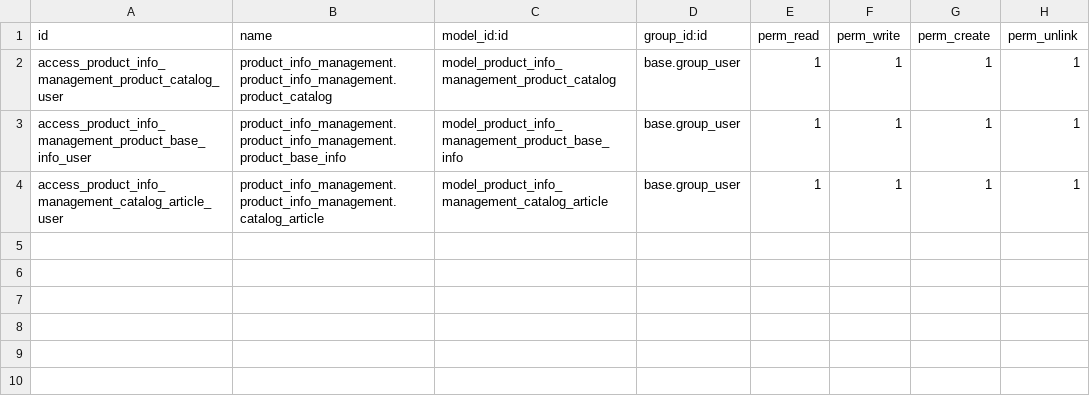
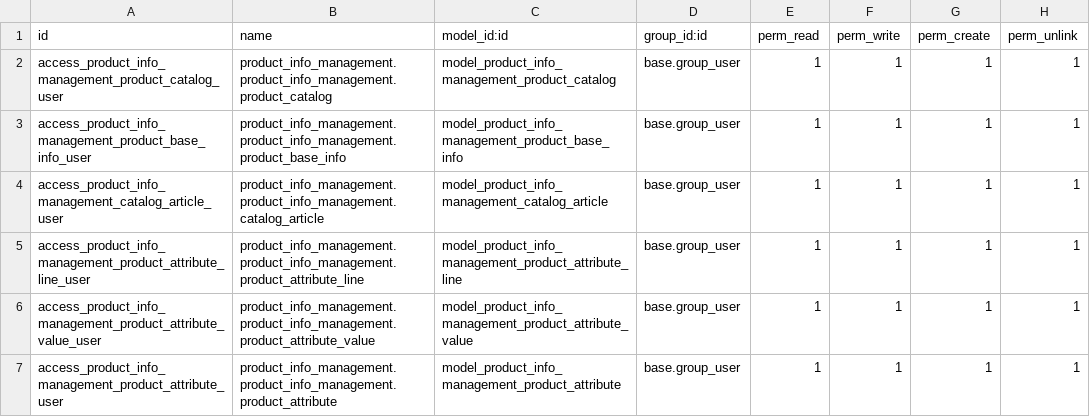
Before and after one commit to AlbertRX/meta17, a CSV file: aiofc_addons/product_info_management/security/ir.model.access.csv, drawn as a sheet; the diff names each change by its address in the sheet, - before the commit and + after, or states it on an @@ line.

```diff
--- a/aiofc_addons/product_info_management/security/ir.model.access.csv
+++ b/aiofc_addons/product_info_management/security/ir.model.access.csv
+row 5: access_product_info_management_product_attribute_line_user | product_info_management.product_info_management.product_attribute_line | model_product_info_management_product_attribute_line | base.group_user | 1 | 1 | 1 | 1
+row 6: access_product_info_management_product_attribute_value_user | product_info_management.product_info_management.product_attribute_value | model_product_info_management_product_attribute_value | base.group_user | 1 | 1 | 1 | 1
+row 7: access_product_info_management_product_attribute_user | product_info_management.product_info_management.product_attribute | model_product_info_management_product_attribute | base.group_user | 1 | 1 | 1 | 1
```
Also changed, not shown: 9 other files.
